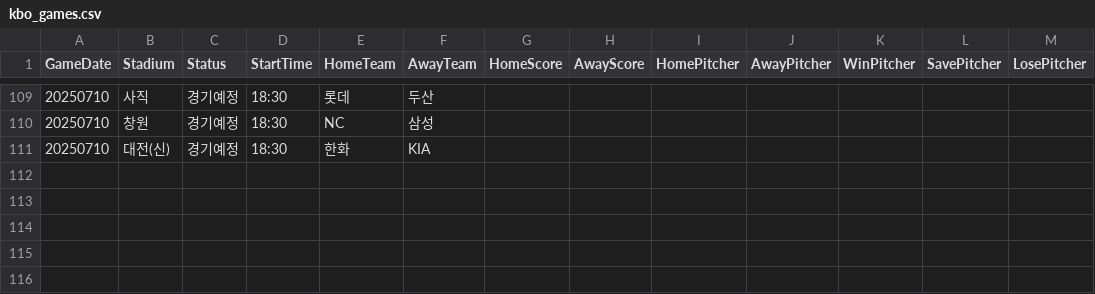
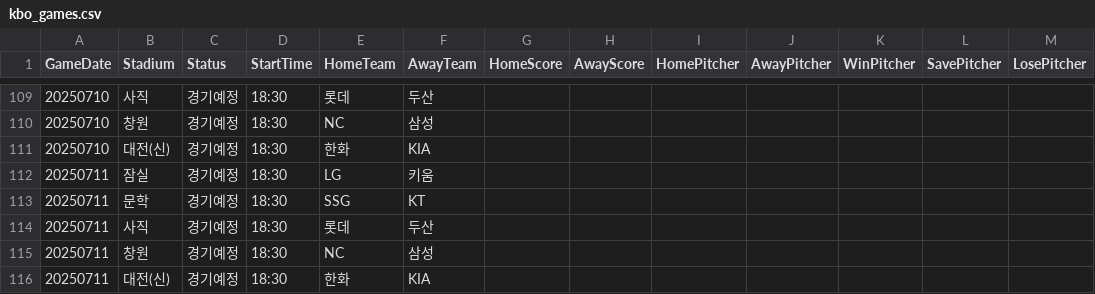
Before and after one commit to mol1week/1week, a CSV file: assets/data/kbo_games.csv, drawn as a sheet; only a part is shown, gaps mark what is left out; the diff names each change by its address in the sheet, - before the commit and + after, or states it on an @@ line.

```diff
--- a/assets/data/kbo_games.csv
+++ b/assets/data/kbo_games.csv
+row 112: 20250711 | 잠실 | 경기예정 | 18:30 | LG | 키움
+row 113: 20250711 | 문학 | 경기예정 | 18:30 | SSG | KT
+row 114: 20250711 | 사직 | 경기예정 | 18:30 | 롯데 | 두산
+row 115: 20250711 | 창원 | 경기예정 | 18:30 | NC | 삼성
+row 116: 20250711 | 대전(신) | 경기예정 | 18:30 | 한화 | KIA
```
Also changed, not shown: 17 other files.
